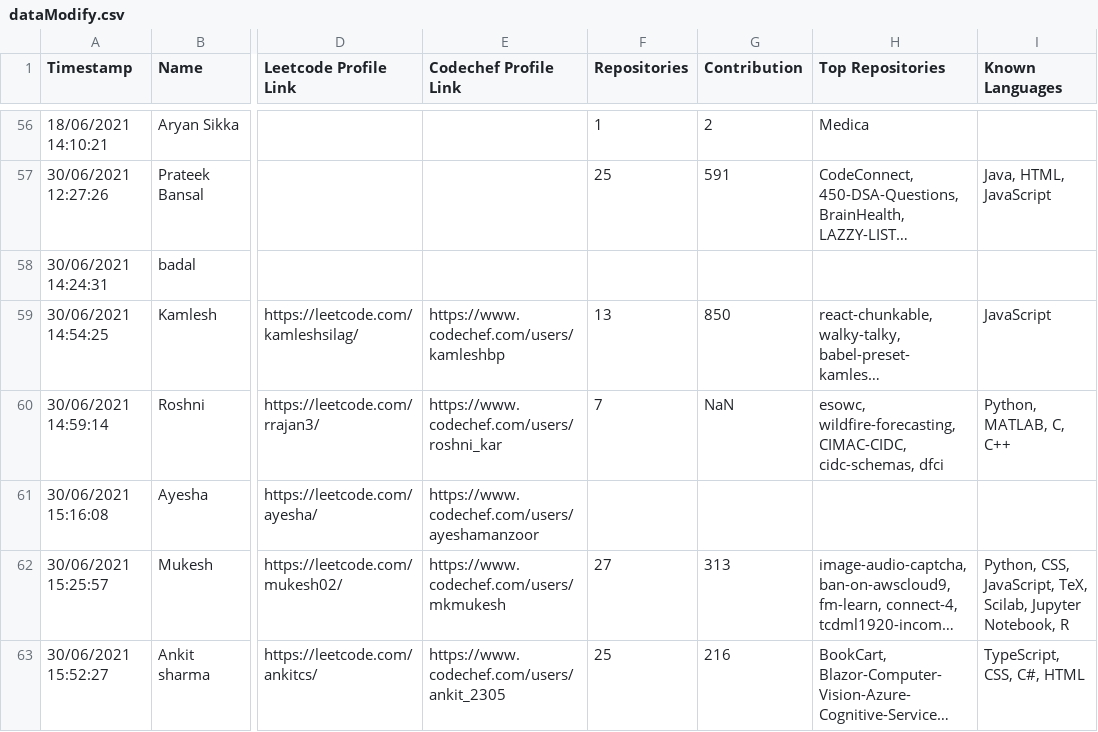
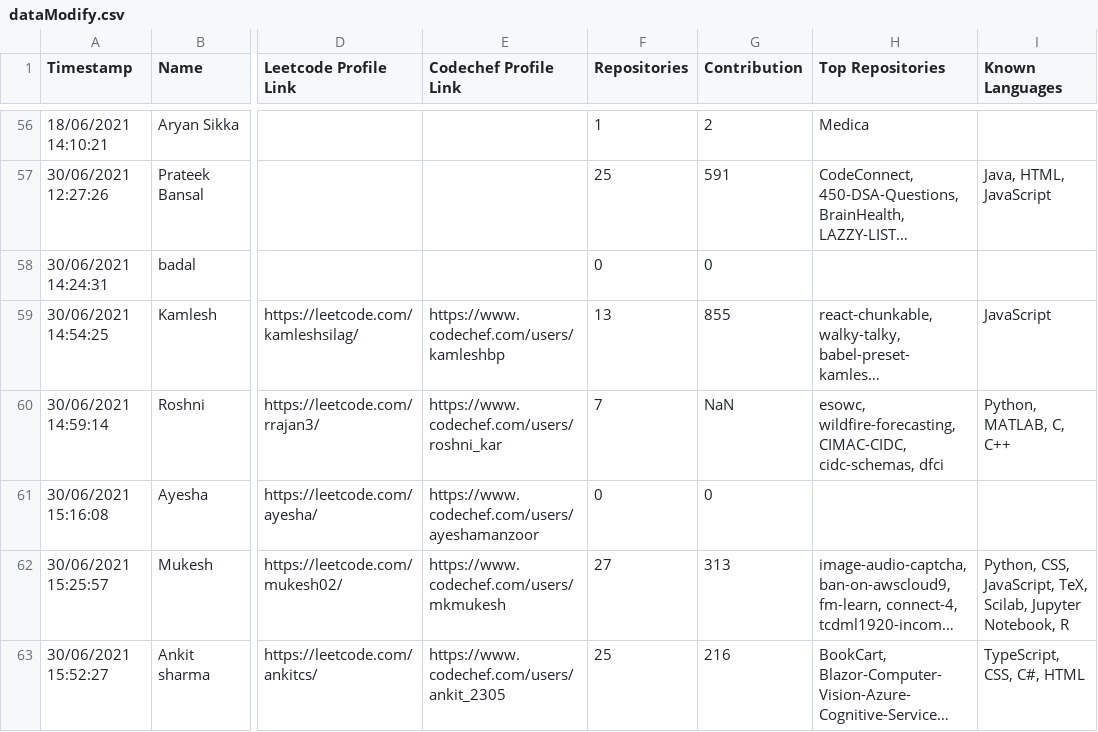
Before and after one commit to maharana0299/Pep-Hack-1, a CSV file: dataModify.csv, drawn as a sheet; only a part is shown, gaps mark what is left out; long unchanged cells end in …; the diff covers the shown part only; the diff names each change by its address in the sheet, - before the commit and + after, or states it on an @@ line.

```diff
--- a/dataModify.csv
+++ b/dataModify.csv
-F58 (Repositories): (empty)
+F58 (Repositories): 0
-G58 (Contribution): (empty)
+G58 (Contribution): 0
-G59 (Contribution): 850
+G59 (Contribution): 855
-F61 (Repositories): (empty)
+F61 (Repositories): 0
-G61 (Contribution): (empty)
+G61 (Contribution): 0
```
Also changed, not shown: 27 edited cells elsewhere in this file, 3 other files.
